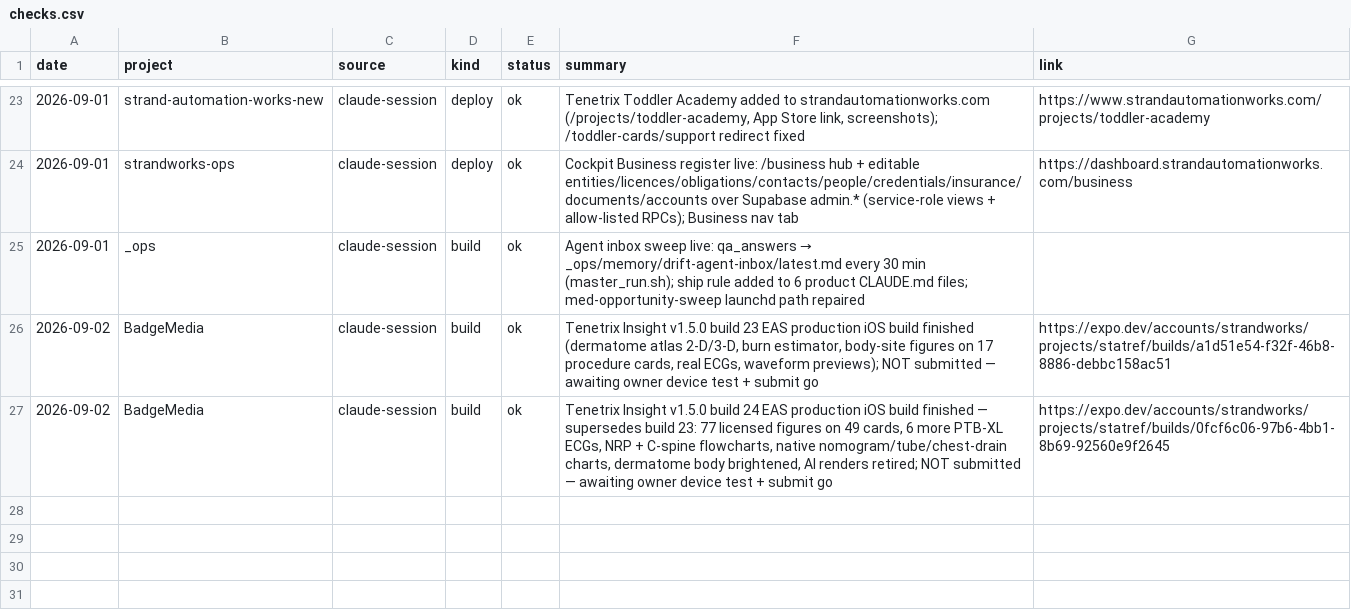
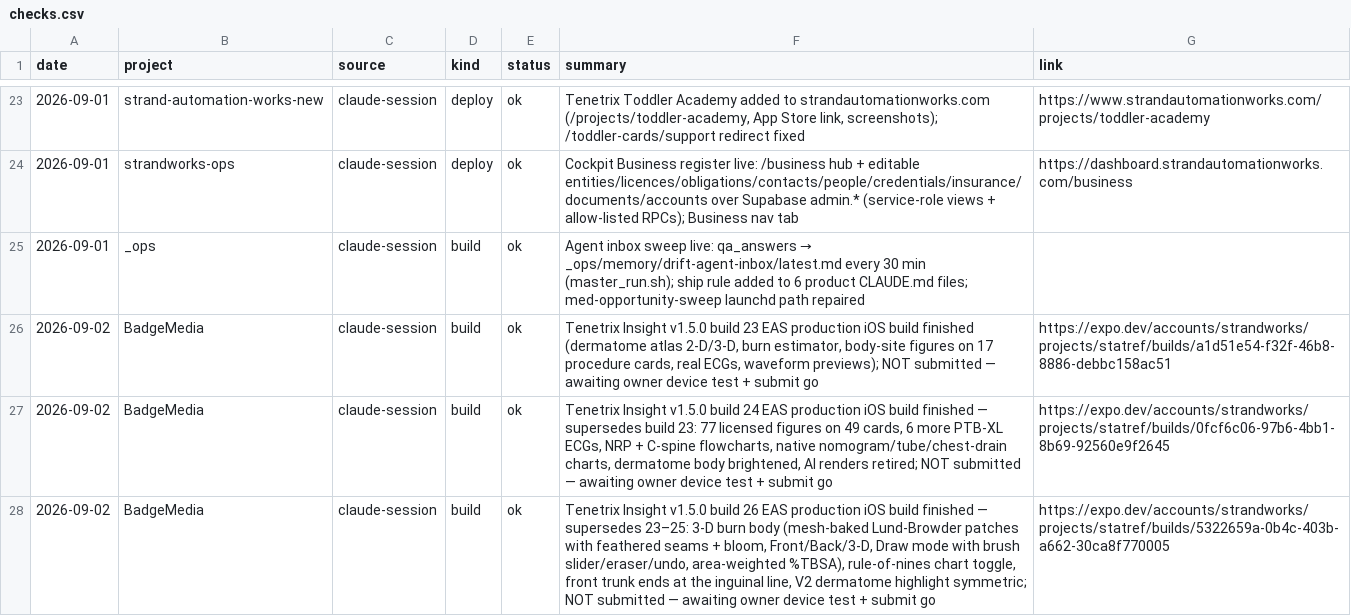
Before and after one commit to StrandWorksAutomations/strandworks-ops, a CSV file: registers/checks.csv, drawn as a sheet; only a part is shown, gaps mark what is left out.

Commit message:
checks: BadgeMedia v1.5.0 build 26 EAS build finished (not submitted)

```diff
--- a/registers/checks.csv
+++ b/registers/checks.csv
@@ -27 +27,2 @@ date,project,source,kind,status,summary,link
 2026-09-02,BadgeMedia,claude-session,build,ok,"Tenetrix Insight v1.5.0 build 24 EAS production iOS build finished — supersedes build 23: 77 licensed figures on 49 cards, 6 more PTB-XL ECGs, NRP + C-spine flowcharts, native nomogram/tube/chest-drain charts, dermatome body brightened, AI renders retired; NOT submitted — awaiting owner device test + submit go",https://expo.dev/accounts/strandworks/projects/statref/builds/0fcf6c06-97b6-4bb1-8b69-92560e9f2645
+2026-09-02,BadgeMedia,claude-session,build,ok,"Tenetrix Insight v1.5.0 build 26 EAS production iOS build finished — supersedes 23–25: 3-D burn body (mesh-baked Lund-Browder patches with feathered seams + bloom, Front/Back/3-D, Draw mode with brush slider/eraser/undo, area-weighted %TBSA), rule-of-nines chart toggle, front trunk ends at the inguinal line, V2 dermatome highlight symmetric; NOT submitted — awaiting owner device test + submit go",https://expo.dev/accounts/strandworks/projects/statref/builds/5322659a-0b4c-403b-a662-30ca8f770005
```
